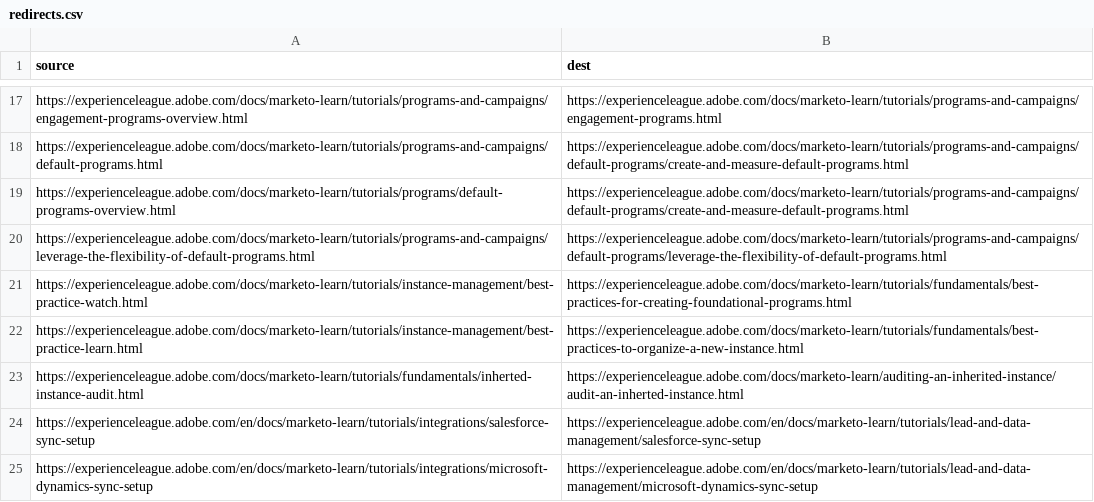
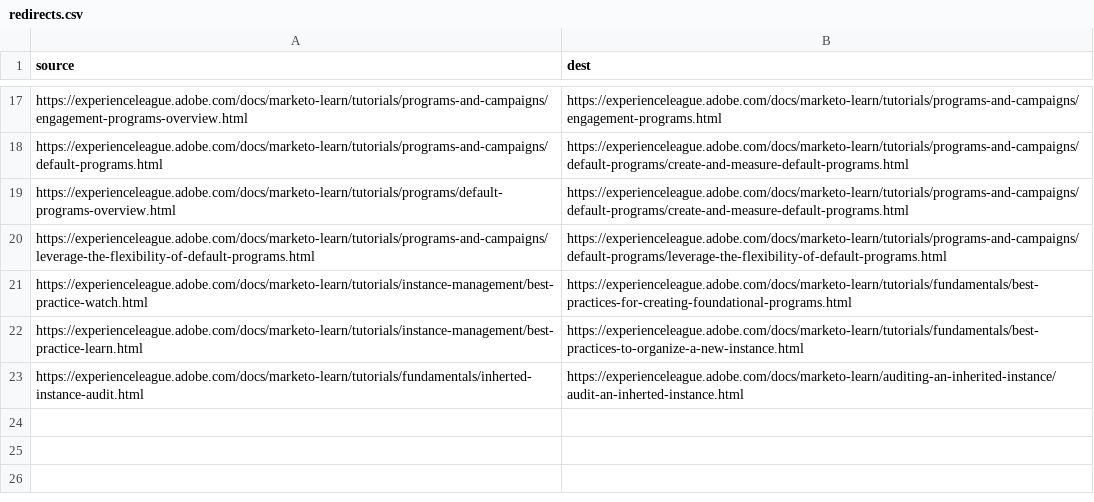
Before and after one commit to AdobeDocs/marketo-learn.en, a CSV file: redirects.csv, drawn as a sheet; only a part is shown, gaps mark what is left out; the diff names each change by its address in the sheet, - before the commit and + after, or states it on an @@ line.

Commit message:
Update redirects.csv

```diff
--- a/redirects.csv
+++ b/redirects.csv
-row 24: https://experienceleague.adobe.com/en/docs/marketo-learn/tutorials/integrations/salesforce-sync-setup | https://experienceleague.adobe.com/en/docs/marketo-learn/tutorials/lead-and-data-management/salesforce-sync-setup
-row 25: https://experienceleague.adobe.com/en/docs/marketo-learn/tutorials/integrations/microsoft-dynamics-sync-setup | https://experienceleague.adobe.com/en/docs/marketo-learn/tutorials/lead-and-data-management/microsoft-dynamics-sync-setup
```
